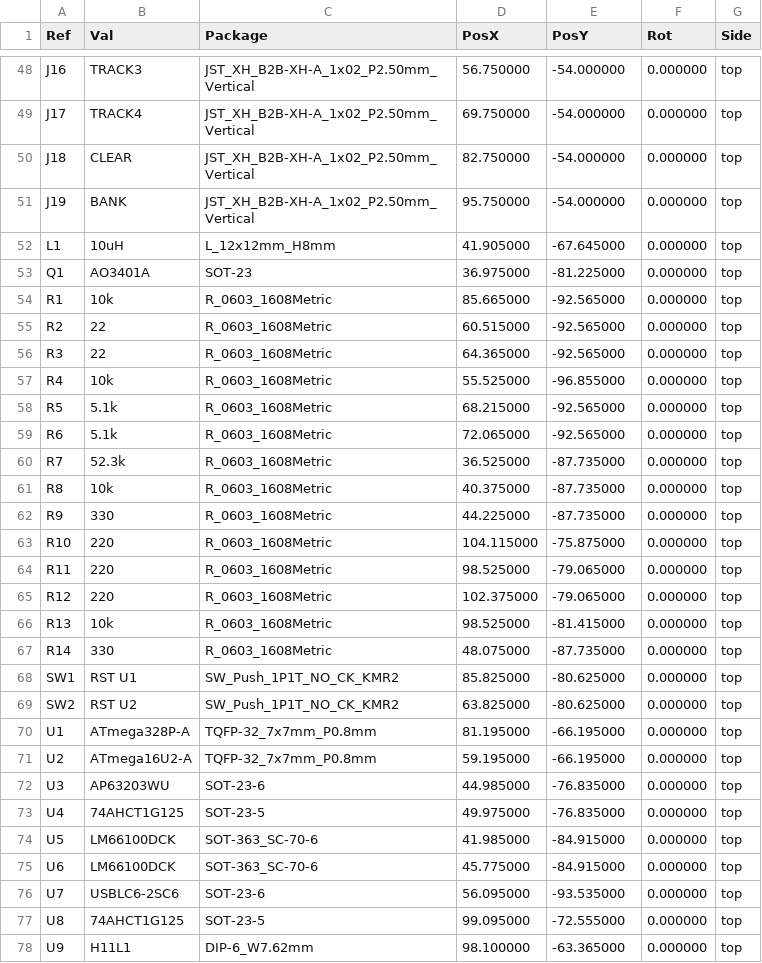
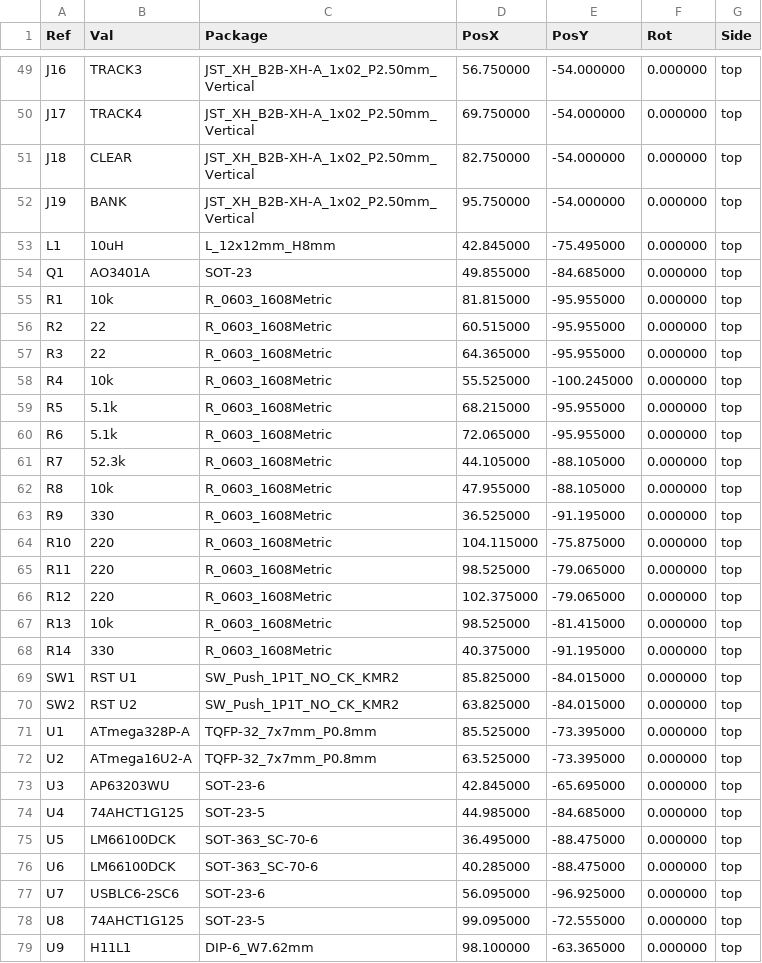
Before and after one commit to tomassasovsky/loopy, a CSV file: hardware/kicad/fab/loopy_pedal_main_cpl.csv, drawn as a sheet; only a part is shown, gaps mark what is left out; the diff covers the shown part only.

```diff
--- a/hardware/kicad/fab/loopy_pedal_main_cpl.csv
+++ b/hardware/kicad/fab/loopy_pedal_main_cpl.csv
@@ -51,13 +52,13 @@ Ref,Val,Package,PosX,PosY,Rot,Side
 "J19","BANK","JST_XH_B2B-XH-A_1x02_P2.50mm_Vertical",95.750000,-54.000000,0.000000,top
-"L1","10uH","L_12x12mm_H8mm",41.905000,-67.645000,0.000000,top
-"Q1","AO3401A","SOT-23",36.975000,-81.225000,0.000000,top
-"R1","10k","R_0603_1608Metric",85.665000,-92.565000,0.000000,top
-"R2","22","R_0603_1608Metric",60.515000,-92.565000,0.000000,top
-"R3","22","R_0603_1608Metric",64.365000,-92.565000,0.000000,top
-"R4","10k","R_0603_1608Metric",55.525000,-96.855000,0.000000,top
-"R5","5.1k","R_0603_1608Metric",68.215000,-92.565000,0.000000,top
-"R6","5.1k","R_0603_1608Metric",72.065000,-92.565000,0.000000,top
-"R7","52.3k","R_0603_1608Metric",36.525000,-87.735000,0.000000,top
-"R8","10k","R_0603_1608Metric",40.375000,-87.735000,0.000000,top
-"R9","330","R_0603_1608Metric",44.225000,-87.735000,0.000000,top
+"L1","10uH","L_12x12mm_H8mm",42.845000,-75.495000,0.000000,top
+"Q1","AO3401A","SOT-23",49.855000,-84.685000,0.000000,top
+"R1","10k","R_0603_1608Metric",81.815000,-95.955000,0.000000,top
+"R2","22","R_0603_1608Metric",60.515000,-95.955000,0.000000,top
+"R3","22","R_0603_1608Metric",64.365000,-95.955000,0.000000,top
+"R4","10k","R_0603_1608Metric",55.525000,-100.245000,0.000000,top
+"R5","5.1k","R_0603_1608Metric",68.215000,-95.955000,0.000000,top
+"R6","5.1k","R_0603_1608Metric",72.065000,-95.955000,0.000000,top
+"R7","52.3k","R_0603_1608Metric",44.105000,-88.105000,0.000000,top
+"R8","10k","R_0603_1608Metric",47.955000,-88.105000,0.000000,top
+"R9","330","R_0603_1608Metric",36.525000,-91.195000,0.000000,top
 "R10","220","R_0603_1608Metric",104.115000,-75.875000,0.000000,top
@@ -66,12 +67,12 @@ Ref,Val,Package,PosX,PosY,Rot,Side
 "R13","10k","R_0603_1608Metric",98.525000,-81.415000,0.000000,top
-"R14","330","R_0603_1608Metric",48.075000,-87.735000,0.000000,top
-"SW1","RST U1","SW_Push_1P1T_NO_CK_KMR2",85.825000,-80.625000,0.000000,top
-"SW2","RST U2","SW_Push_1P1T_NO_CK_KMR2",63.825000,-80.625000,0.000000,top
-"U1","ATmega328P-A","TQFP-32_7x7mm_P0.8mm",81.195000,-66.195000,0.000000,top
-"U2","ATmega16U2-A","TQFP-32_7x7mm_P0.8mm",59.195000,-66.195000,0.000000,top
-"U3","AP63203WU","SOT-23-6",44.985000,-76.835000,0.000000,top
-"U4","74AHCT1G125","SOT-23-5",49.975000,-76.835000,0.000000,top
-"U5","LM66100DCK","SOT-363_SC-70-6",41.985000,-84.915000,0.000000,top
-"U6","LM66100DCK","SOT-363_SC-70-6",45.775000,-84.915000,0.000000,top
-"U7","USBLC6-2SC6","SOT-23-6",56.095000,-93.535000,0.000000,top
+"R14","330","R_0603_1608Metric",40.375000,-91.195000,0.000000,top
+"SW1","RST U1","SW_Push_1P1T_NO_CK_KMR2",85.825000,-84.015000,0.000000,top
+"SW2","RST U2","SW_Push_1P1T_NO_CK_KMR2",63.825000,-84.015000,0.000000,top
+"U1","ATmega328P-A","TQFP-32_7x7mm_P0.8mm",85.525000,-73.395000,0.000000,top
+"U2","ATmega16U2-A","TQFP-32_7x7mm_P0.8mm",63.525000,-73.395000,0.000000,top
+"U3","AP63203WU","SOT-23-6",42.845000,-65.695000,0.000000,top
+"U4","74AHCT1G125","SOT-23-5",44.985000,-84.685000,0.000000,top
+"U5","LM66100DCK","SOT-363_SC-70-6",36.495000,-88.475000,0.000000,top
+"U6","LM66100DCK","SOT-363_SC-70-6",40.285000,-88.475000,0.000000,top
+"U7","USBLC6-2SC6","SOT-23-6",56.095000,-96.925000,0.000000,top
 "U8","74AHCT1G125","SOT-23-5",99.095000,-72.555000,0.000000,top
```
Also changed, not shown: 1 added row and 70 edited cells elsewhere in this file, hardware/kicad/fab/loopy_pedal_main_bom.csv, hardware/kicad/fab/loopy_pedal_main_bom_jlc.csv, 5 other files.
